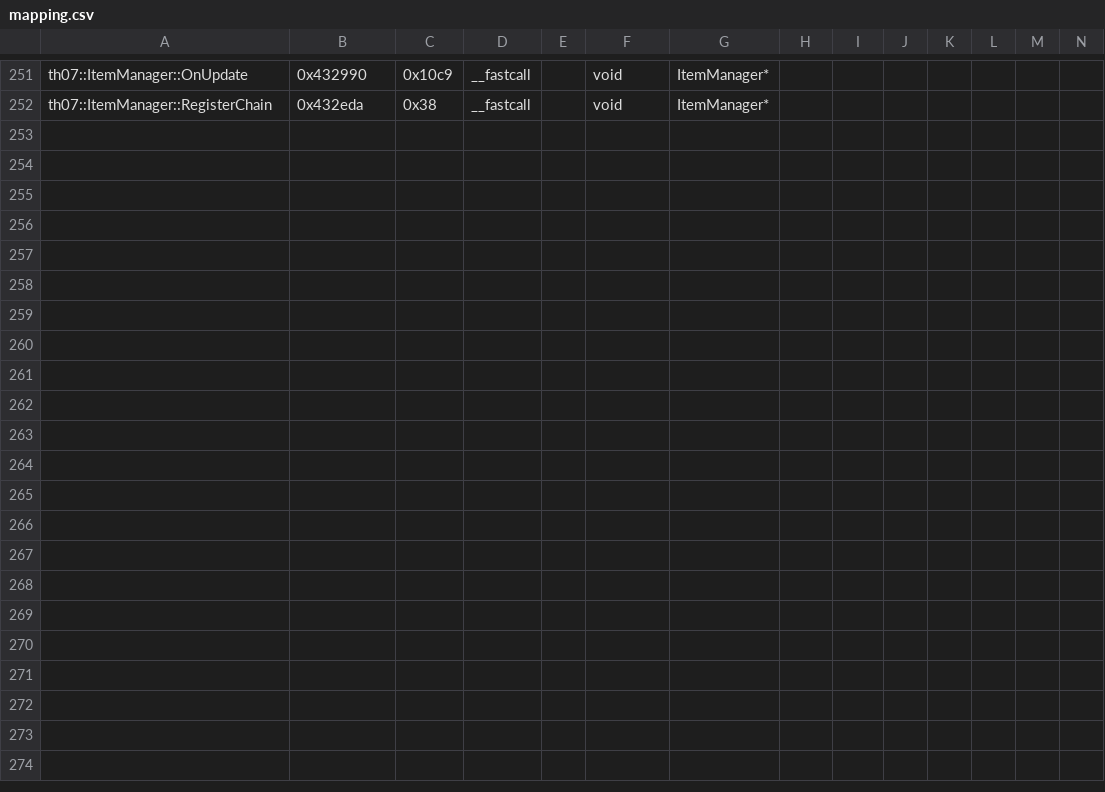
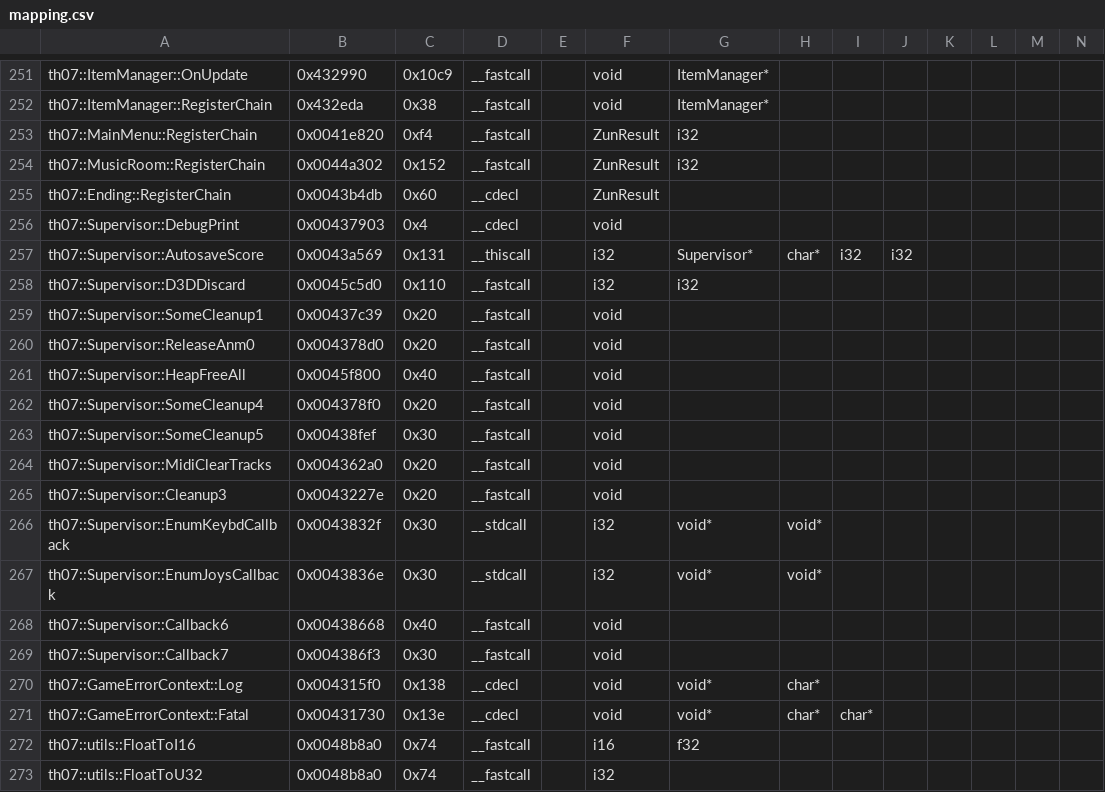
Before and after one commit to AgentMystia/th07, a CSV file: config/mapping.csv, drawn as a sheet; only a part is shown, gaps mark what is left out; rows hold the shown columns only; the diff names each change by its address in the sheet, - before the commit and + after, or states it on an @@ line.

```diff
--- a/config/mapping.csv
+++ b/config/mapping.csv
+row 253: th07::MainMenu::RegisterChain | 0x0041e820 | 0xf4 | __fastcall |  | ZunResult | i32
+row 254: th07::MusicRoom::RegisterChain | 0x0044a302 | 0x152 | __fastcall |  | ZunResult | i32
+row 255: th07::Ending::RegisterChain | 0x0043b4db | 0x60 | __cdecl |  | ZunResult
+row 256: th07::Supervisor::DebugPrint | 0x00437903 | 0x4 | __cdecl |  | void
+row 257: th07::Supervisor::AutosaveScore | 0x0043a569 | 0x131 | __thiscall |  | i32 | Supervisor* | char* | i32 | i32
+row 258: th07::Supervisor::D3DDiscard | 0x0045c5d0 | 0x110 | __fastcall |  | i32 | i32
+row 259: th07::Supervisor::SomeCleanup1 | 0x00437c39 | 0x20 | __fastcall |  | void
+row 260: th07::Supervisor::ReleaseAnm0 | 0x004378d0 | 0x20 | __fastcall |  | void
+row 261: th07::Supervisor::HeapFreeAll | 0x0045f800 | 0x40 | __fastcall |  | void
+row 262: th07::Supervisor::SomeCleanup4 | 0x004378f0 | 0x20 | __fastcall |  | void
+row 263: th07::Supervisor::SomeCleanup5 | 0x00438fef | 0x30 | __fastcall |  | void
+row 264: th07::Supervisor::MidiClearTracks | 0x004362a0 | 0x20 | __fastcall |  | void
+row 265: th07::Supervisor::Cleanup3 | 0x0043227e | 0x20 | __fastcall |  | void
+row 266: th07::Supervisor::EnumKeybdCallback | 0x0043832f | 0x30 | __stdcall |  | i32 | void* | void*
+row 267: th07::Supervisor::EnumJoysCallback | 0x0043836e | 0x30 | __stdcall |  | i32 | void* | void*
+row 268: th07::Supervisor::Callback6 | 0x00438668 | 0x40 | __fastcall |  | void
+row 269: th07::Supervisor::Callback7 | 0x004386f3 | 0x30 | __fastcall |  | void
+row 270: th07::GameErrorContext::Log | 0x004315f0 | 0x138 | __cdecl |  | void | void* | char*
+row 271: th07::GameErrorContext::Fatal | 0x00431730 | 0x13e | __cdecl |  | void | void* | char* | char*
+row 272: th07::utils::FloatToI16 | 0x0048b8a0 | 0x74 | __fastcall |  | i16 | f32
+row 273: th07::utils::FloatToU32 | 0x0048b8a0 | 0x74 | __fastcall |  | i32
```
Also changed, not shown: 2 other files.
